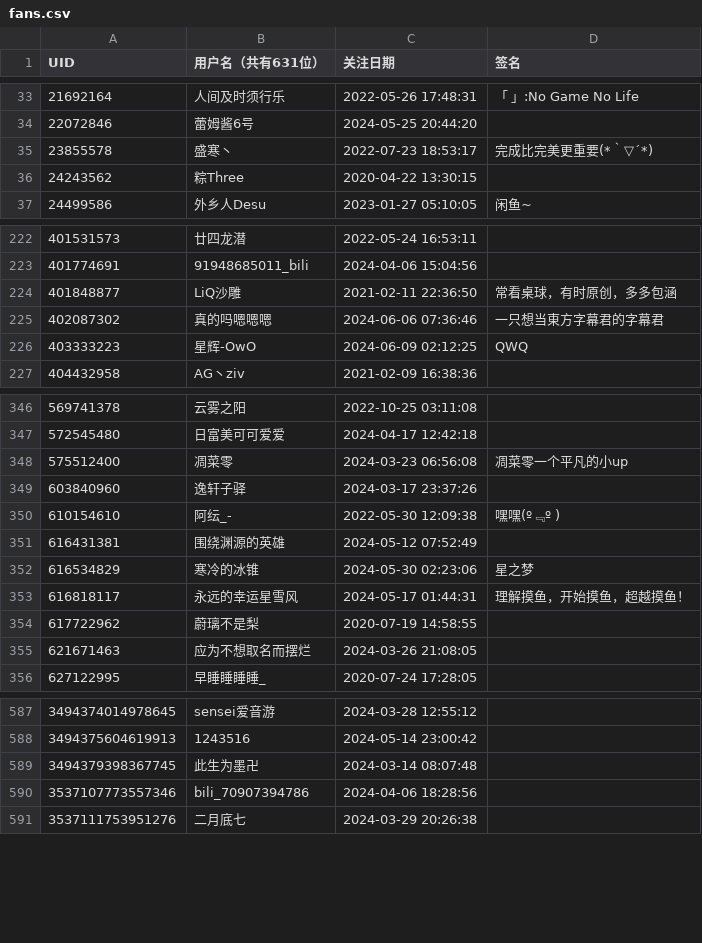
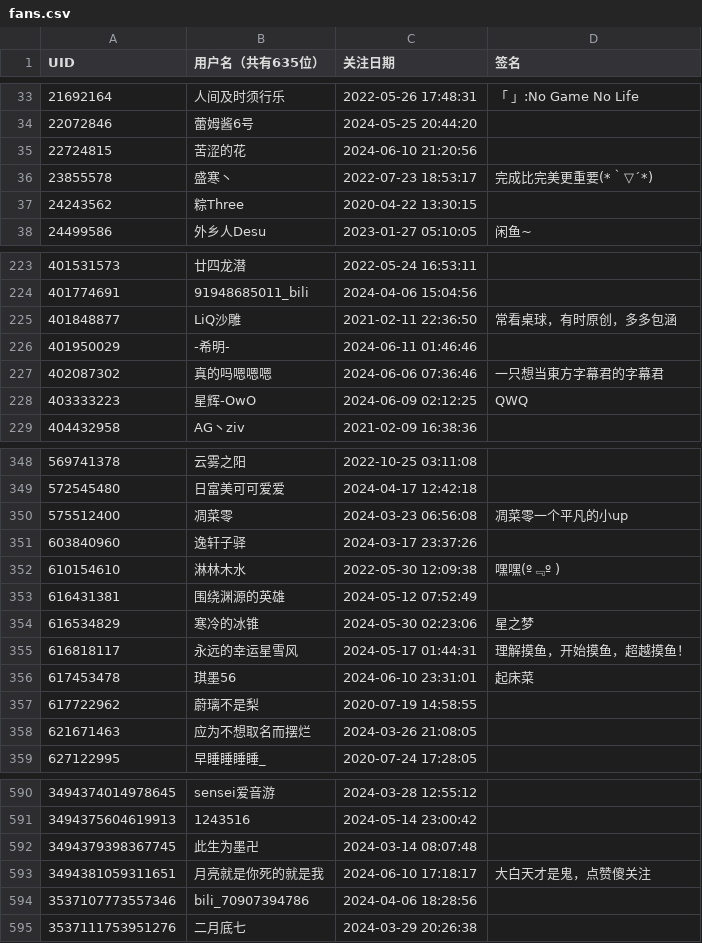
Before and after one commit to felixsana/bili_fans, a CSV file: fans.csv, drawn as a sheet; only a part is shown, gaps mark what is left out; addresses are those after the commit; the diff names each change by its address in the sheet, - before the commit and + after, or states it on an @@ line.

```diff
--- a/fans.csv
+++ b/fans.csv
-B1: 用户名（共有631位）
+B1: 用户名（共有635位）
+row 35: 22724815 | 苦涩的花 | 2024-06-10 21:20:56
+row 226: 401950029 | -希明- | 2024-06-11 01:46:46
-B352 (用户名（共有635位）): 阿纭_-
+B352 (用户名（共有635位）): 淋林木水
+row 356: 617453478 | 琪墨56 | 2024-06-10 23:31:01 | 起床菜
+row 593: 3494381059311651 | 月亮就是你死的就是我 | 2024-06-10 17:18:17 | 大白天才是鬼，点赞傻关注
```
